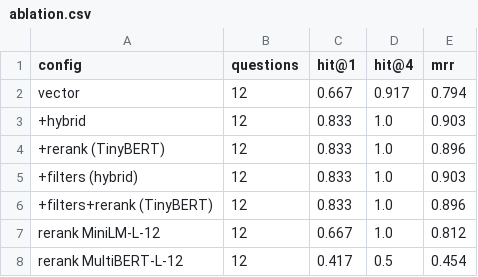
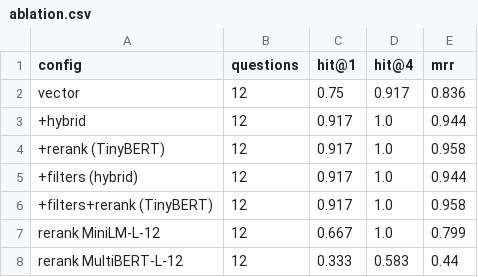
Before and after one commit to Adra642/Proyecto-IA, a CSV file: rag_project/eval/ablation.csv, drawn as a sheet.

```diff
--- a/rag_project/eval/ablation.csv
+++ b/rag_project/eval/ablation.csv
@@ -1,8 +1,8 @@
 config,questions,hit@1,hit@4,mrr
-vector,12,0.667,0.917,0.794
-+hybrid,12,0.833,1.0,0.903
-+rerank (TinyBERT),12,0.833,1.0,0.896
-+filters (hybrid),12,0.833,1.0,0.903
-+filters+rerank (TinyBERT),12,0.833,1.0,0.896
-rerank MiniLM-L-12,12,0.667,1.0,0.812
-rerank MultiBERT-L-12,12,0.417,0.5,0.454
+vector,12,0.75,0.917,0.836
++hybrid,12,0.917,1.0,0.944
++rerank (TinyBERT),12,0.917,1.0,0.958
++filters (hybrid),12,0.917,1.0,0.944
++filters+rerank (TinyBERT),12,0.917,1.0,0.958
+rerank MiniLM-L-12,12,0.667,1.0,0.799
+rerank MultiBERT-L-12,12,0.333,0.583,0.44
```
Also changed, not shown: rag_project/eval/ablation_detail.csv, rag_project/eval/auto_scores.csv, 35 other files.
